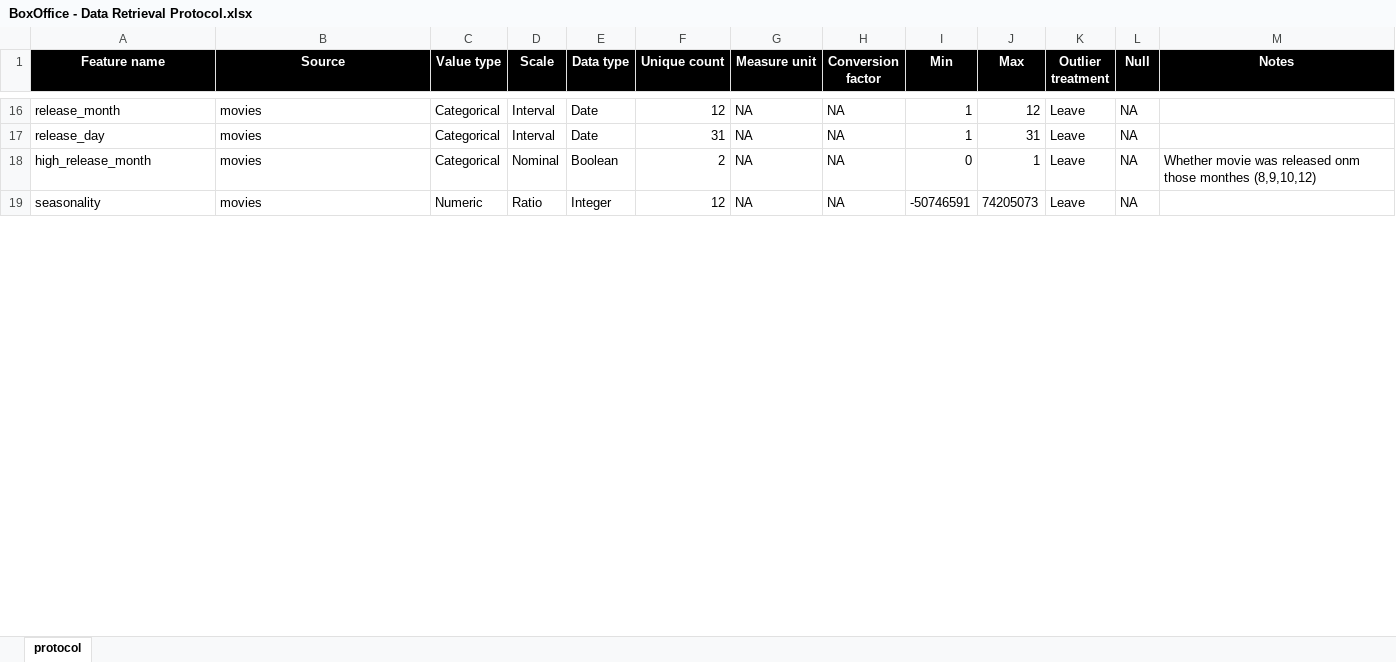
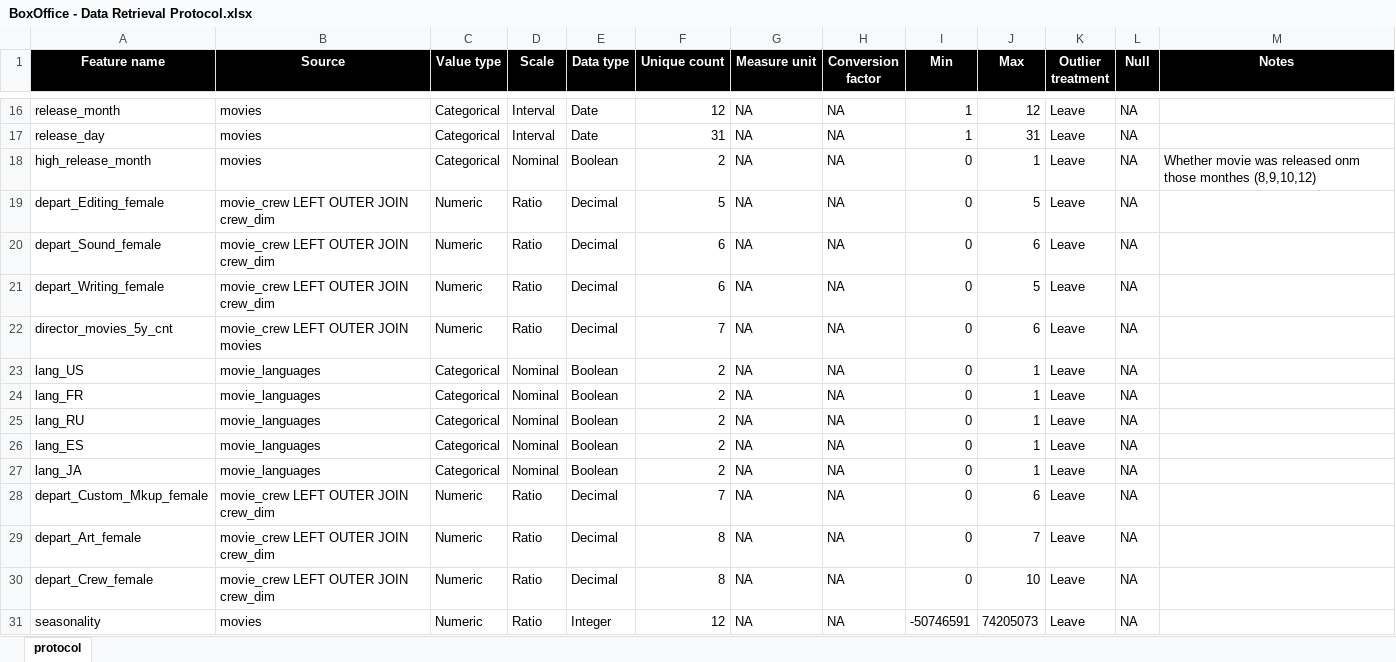
Before and after one commit to vladip1/DataScience, an Excel workbook: project/BoxOffice - Data Retrieval Protocol.xlsx, sheet protocol, drawn as a sheet; only a part is shown, gaps mark what is left out; values as stored, in another font and other column widths than the file's, no borders; the diff covers the shown part only; the diff names each change by its address in the sheet, - before the commit and + after, or states it on an @@ line.

```diff
--- a/project/BoxOffice - Data Retrieval Protocol.xlsx (sheet protocol)
+++ b/project/BoxOffice - Data Retrieval Protocol.xlsx (sheet protocol)
+row 19: depart_Editing_female | movie_crew LEFT OUTER JOIN crew_dim | Numeric | Ratio | Decimal | 5 | NA | NA | 0 | 5 | Leave | NA
+row 20: depart_Sound_female | movie_crew LEFT OUTER JOIN crew_dim | Numeric | Ratio | Decimal | 6 | NA | NA | 0 | 6 | Leave | NA
+row 21: depart_Writing_female | movie_crew LEFT OUTER JOIN crew_dim | Numeric | Ratio | Decimal | 6 | NA | NA | 0 | 5 | Leave | NA
+row 22: director_movies_5y_cnt | movie_crew LEFT OUTER JOIN movies | Numeric | Ratio | Decimal | 7 | NA | NA | 0 | 6 | Leave | NA
+row 23: lang_US | movie_languages | Categorical | Nominal | Boolean | 2 | NA | NA | 0 | 1 | Leave | NA
+row 24: lang_FR | movie_languages | Categorical | Nominal | Boolean | 2 | NA | NA | 0 | 1 | Leave | NA
+row 25: lang_RU | movie_languages | Categorical | Nominal | Boolean | 2 | NA | NA | 0 | 1 | Leave | NA
+row 26: lang_ES | movie_languages | Categorical | Nominal | Boolean | 2 | NA | NA | 0 | 1 | Leave | NA
+row 27: lang_JA | movie_languages | Categorical | Nominal | Boolean | 2 | NA | NA | 0 | 1 | Leave | NA
+row 28: depart_Custom_Mkup_female | movie_crew LEFT OUTER JOIN crew_dim | Numeric | Ratio | Decimal | 7 | NA | NA | 0 | 6 | Leave | NA
+row 29: depart_Art_female | movie_crew LEFT OUTER JOIN crew_dim | Numeric | Ratio | Decimal | 8 | NA | NA | 0 | 7 | Leave | NA
+row 30: depart_Crew_female | movie_crew LEFT OUTER JOIN crew_dim | Numeric | Ratio | Decimal | 8 | NA | NA | 0 | 10 | Leave | NA
```
Also changed, not shown: 5 added rows, 17 removed rows, 15 moved rows, 72 edited cells and cell formats elsewhere in this sheet, 2 other files.
